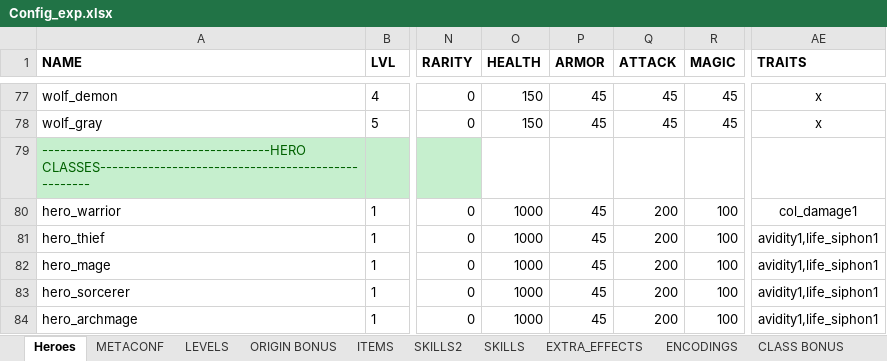
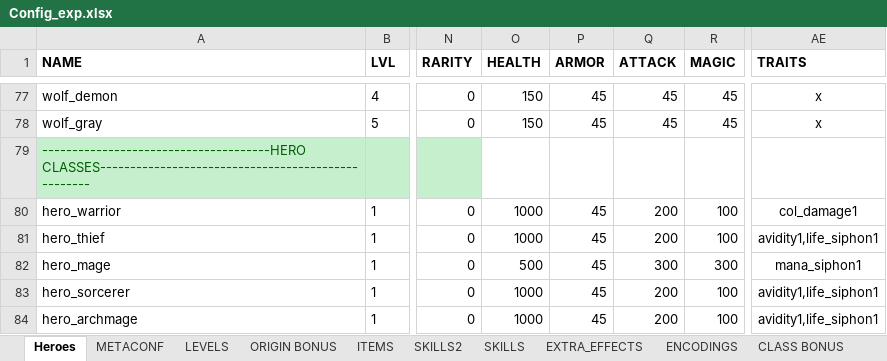
Before and after one commit to uberbax/AllForOne, an Excel workbook: Assets/StreamingAssets/Config_exp.xlsx, sheet Heroes, drawn as a sheet; only a part is shown, gaps mark what is left out; values as stored, in another font and other column widths than the file's, no borders; the diff names each change by its address in the sheet, - before the commit and + after, or states it on an @@ line.

```diff
--- a/Assets/StreamingAssets/Config_exp.xlsx (sheet Heroes)
+++ b/Assets/StreamingAssets/Config_exp.xlsx (sheet Heroes)
-O82 (HEALTH): 1000
+O82 (HEALTH): 500
-Q82 (ATTACK): 200
+Q82 (ATTACK): 300
-R82 (MAGIC): 100
+R82 (MAGIC): 300
-AE82 (TRAITS): avidity1,life_siphon1
+AE82 (TRAITS): mana_siphon1
```
Also changed, not shown: sheet SKILLS2, 3 other files.
